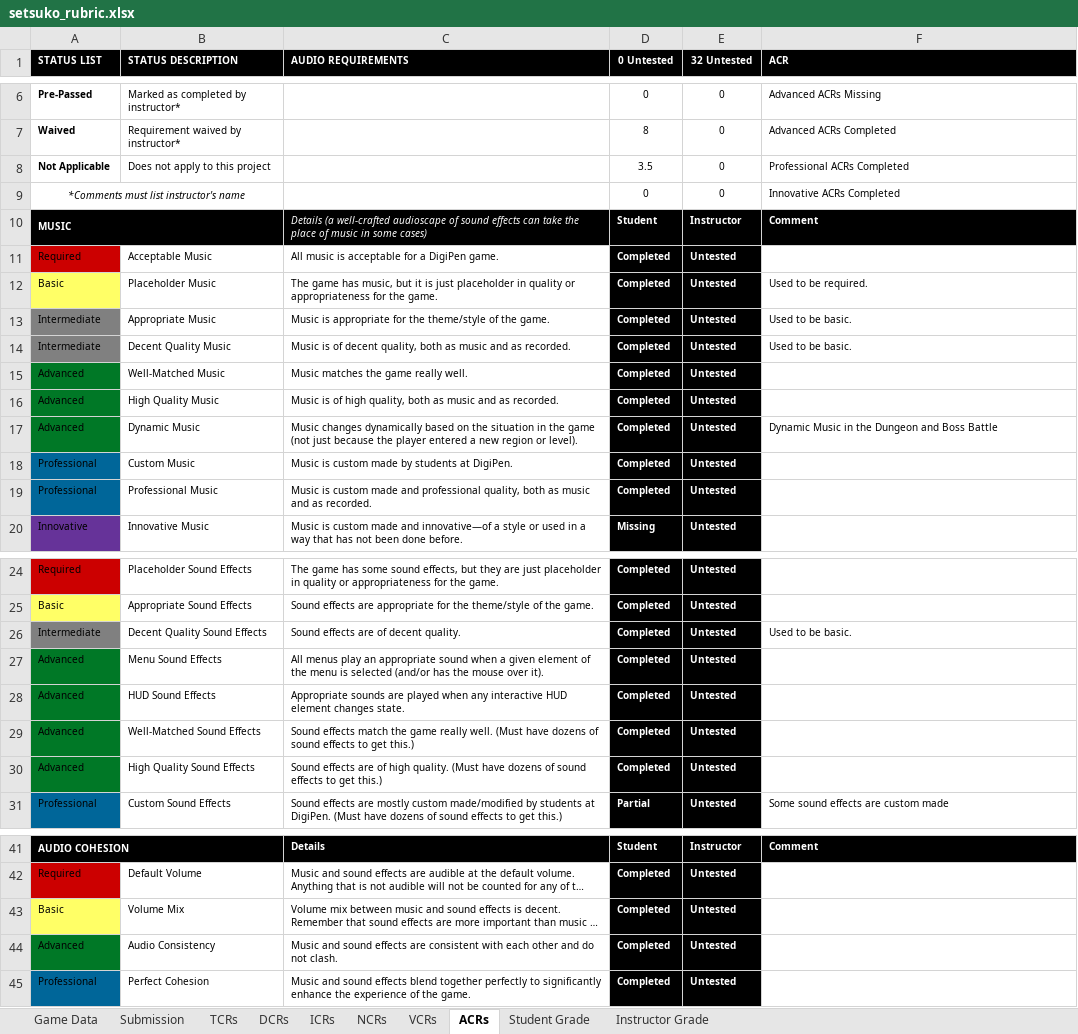
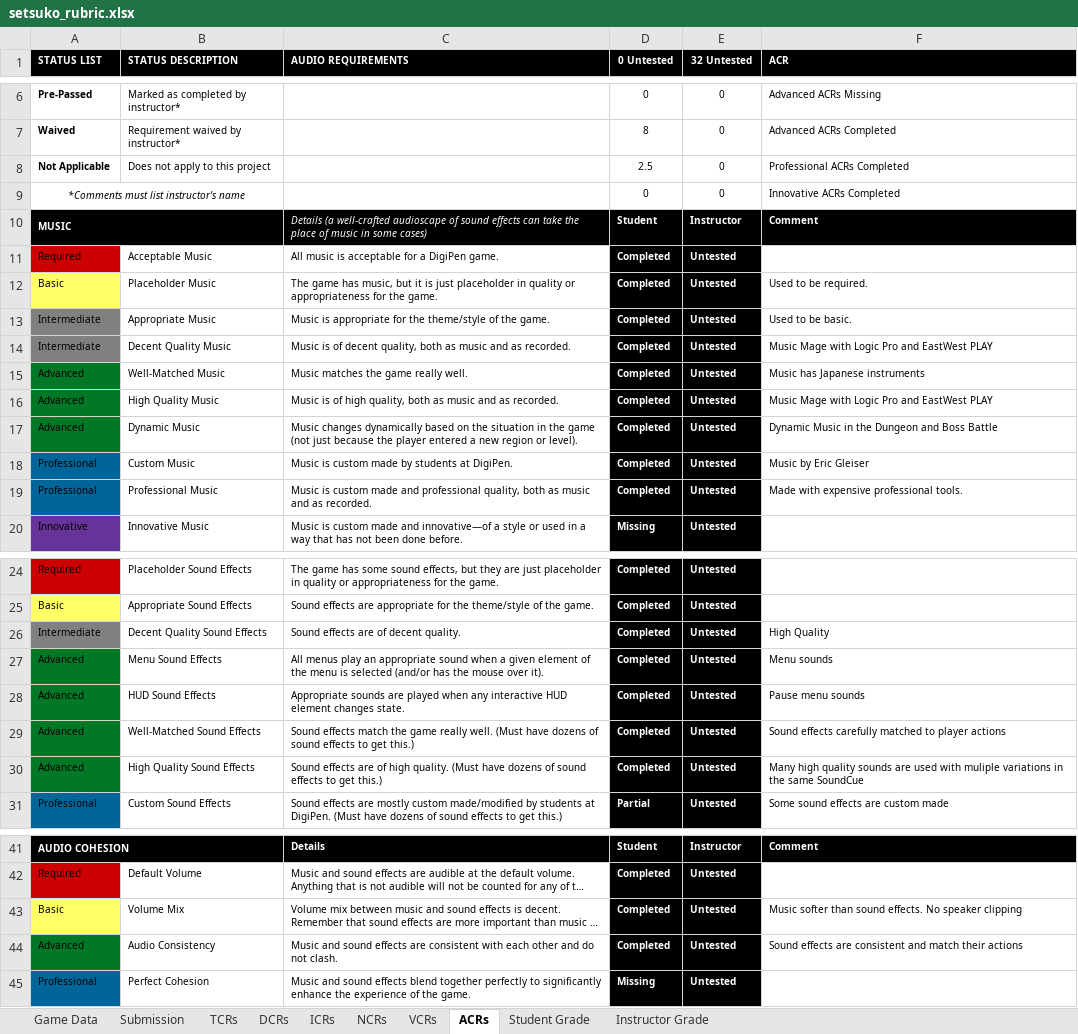
Before and after one commit to egleiser/DemonParasol, an Excel workbook: documents/setsuko_rubric.xlsx, sheet ACRs, drawn as a sheet; only a part is shown, gaps mark what is left out; long unchanged cells end in …; values as stored, in another font and other column widths than the file's, no borders; conditional formats not drawn; the diff names each change by its address in the sheet, - before the commit and + after, or states it on an @@ line.

```diff
--- a/documents/setsuko_rubric.xlsx (sheet ACRs)
+++ b/documents/setsuko_rubric.xlsx (sheet ACRs)
-D8 (0 Untested): 3.5
+D8 (0 Untested): 2.5
-F14 (ACR): Used to be basic.
+F14 (ACR): Music Mage with Logic Pro and EastWest PLAY
-F15 (ACR): (empty)
+F15 (ACR): Music has Japanese instruments
-F16 (ACR): (empty)
+F16 (ACR): Music Mage with Logic Pro and EastWest PLAY
-F18 (ACR): (empty)
+F18 (ACR): Music by Eric Gleiser
-F19 (ACR): (empty)
+F19 (ACR): Made with expensive professional tools.
-F26 (ACR): Used to be basic.
+F26 (ACR): High Quality
-F27 (ACR): (empty)
+F27 (ACR): Menu sounds
-F28 (ACR): (empty)
+F28 (ACR): Pause menu sounds
-F29 (ACR): (empty)
+F29 (ACR): Sound effects carefully matched to player actions
-F30 (ACR): (empty)
+F30 (ACR): Many high quality sounds are used with muliple variations in the same SoundCue
-F43 (ACR): (empty)
+F43 (ACR): Music softer than sound effects. No speaker clipping
-F44 (ACR): (empty)
+F44 (ACR): Sound effects are consistent and match their actions
-D45 (0 Untested): Completed
+D45 (0 Untested): Missing
```
Also changed, not shown: sheet Student Grade, sheet TCRs, sheet VCRs, sheet Instructor Grade, sheet DCRs, 1 other file.
